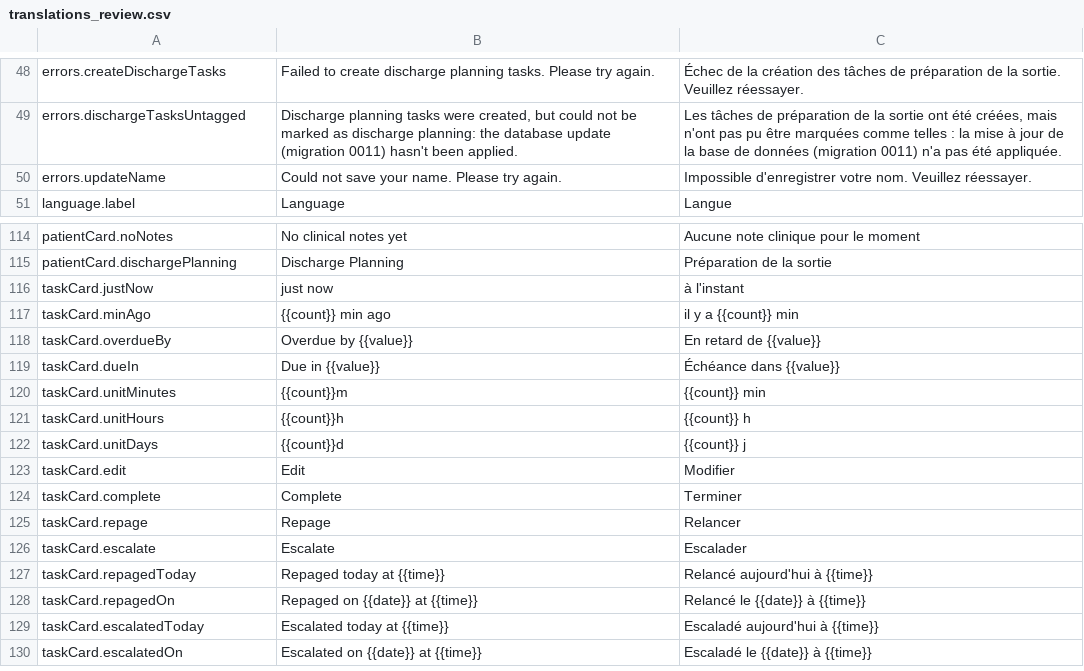
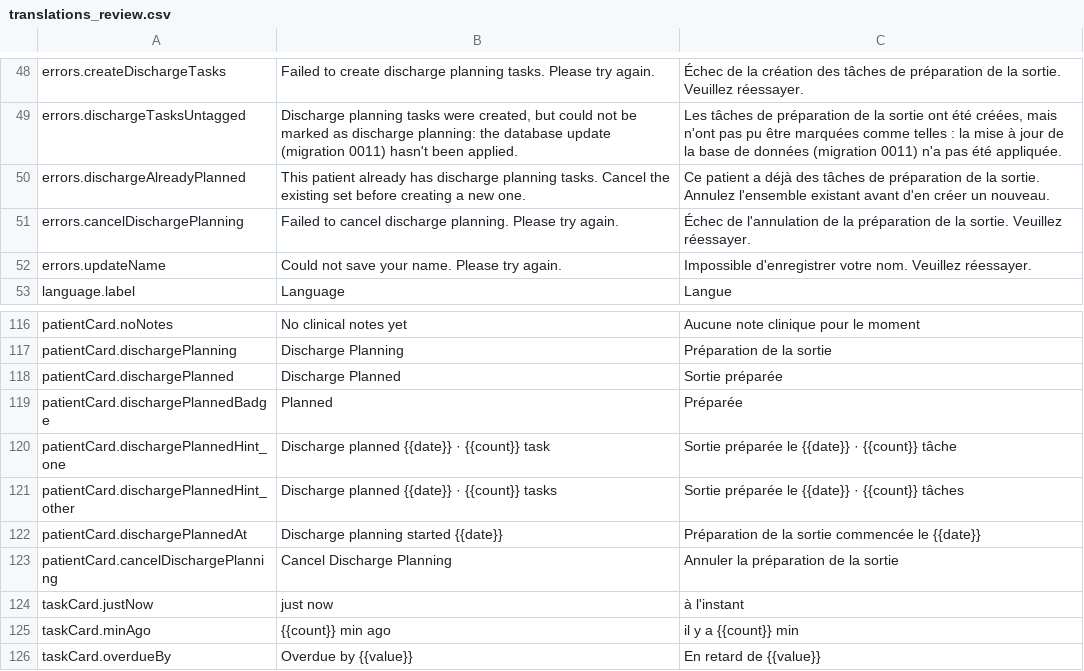
Before and after one commit to urbain1/noa, a CSV file: translations_review.csv, drawn as a sheet; only a part is shown, gaps mark what is left out; the shorter side is filled out with more unchanged rows.

```diff
--- a/translations_review.csv
+++ b/translations_review.csv
@@ -49,2 +49,4 @@ errors.createDischargeTasks,Failed to create discharge planning tasks. Please tr
 errors.dischargeTasksUntagged,"Discharge planning tasks were created, but could not be marked as discharge planning: the database update (migration 0011) hasn't been applied.","Les tâches de préparation de la sortie ont été créées, mais n'ont pas pu être marquées comme telles : la mise à jour de la base de données (migration 0011) n'a pas été appliquée."
+errors.dischargeAlreadyPlanned,"This patient already has discharge planning tasks. Cancel the existing set before creating a new one.","Ce patient a déjà des tâches de préparation de la sortie. Annulez l'ensemble existant avant d'en créer un nouveau."
+errors.cancelDischargePlanning,"Failed to cancel discharge planning. Please try again.","Échec de l'annulation de la préparation de la sortie. Veuillez réessayer."
 errors.updateName,Could not save your name. Please try again.,Impossible d'enregistrer votre nom. Veuillez réessayer.
@@ -139,2 +141,8 @@ patientCard.noNotes,No clinical notes yet,Aucune note clinique pour le moment
 patientCard.dischargePlanning,Discharge Planning,Préparation de la sortie
+patientCard.dischargePlanned,Discharge Planned,Sortie préparée
+patientCard.dischargePlannedBadge,Planned,Préparée
+patientCard.dischargePlannedHint_one,"Discharge planned {{date}} · {{count}} task","Sortie préparée le {{date}} · {{count}} tâche"
+patientCard.dischargePlannedHint_other,"Discharge planned {{date}} · {{count}} tasks","Sortie préparée le {{date}} · {{count}} tâches"
+patientCard.dischargePlannedAt,Discharge planning started {{date}},Préparation de la sortie commencée le {{date}}
+patientCard.cancelDischargePlanning,Cancel Discharge Planning,Annuler la préparation de la sortie
 taskCard.justNow,just now,à l'instant
```
Also changed, not shown: 8 other files.
